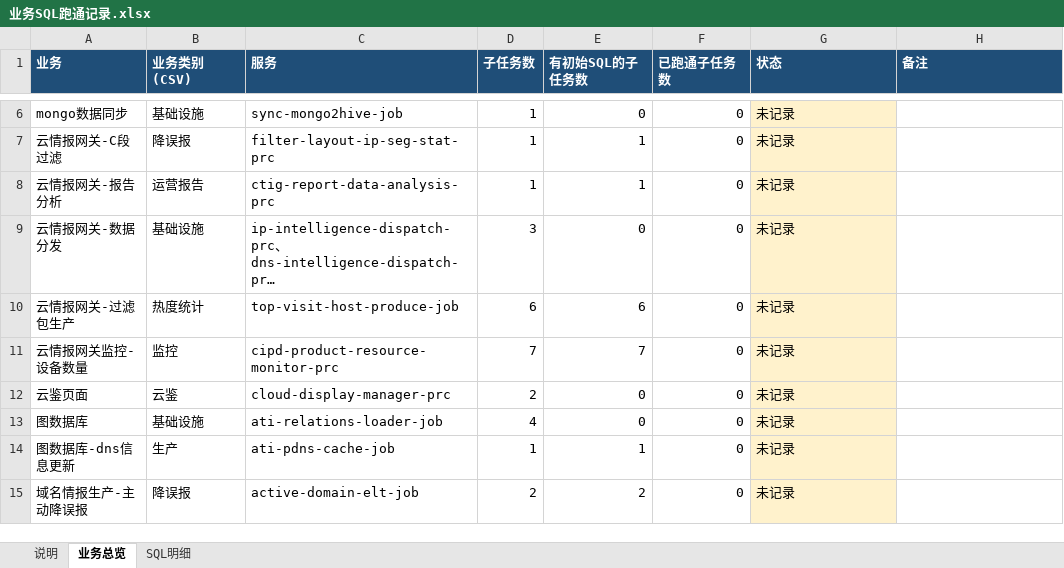
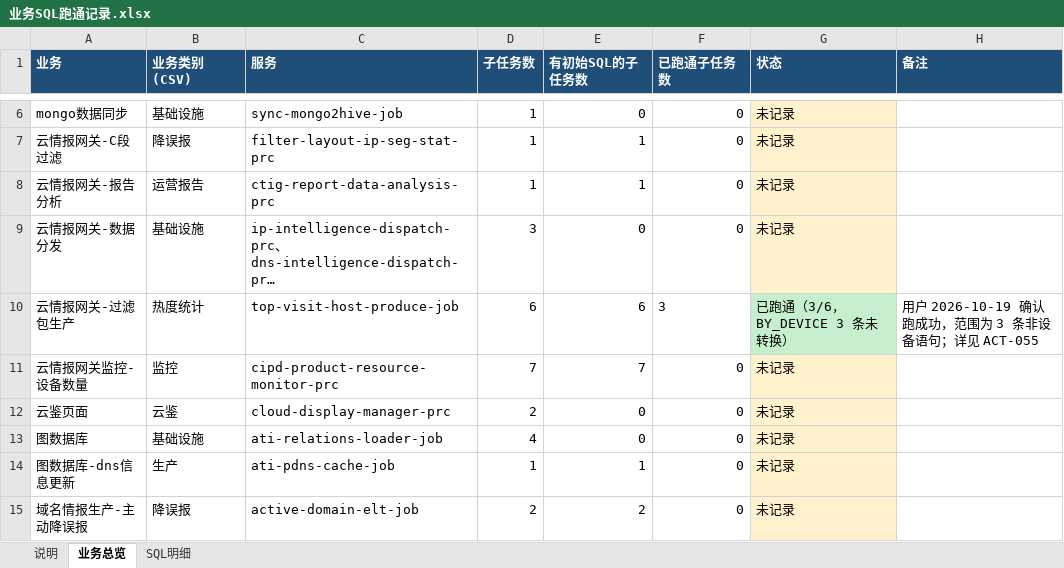
Before and after one commit to removecode/bigdata-platform-immigrant, an Excel workbook: outputs/业务SQL跑通记录.xlsx, sheet 业务总览, drawn as a sheet; only a part is shown, gaps mark what is left out; long unchanged cells end in …; values as stored, in another font and other column widths than the file's, no borders; the diff names each change by its address in the sheet, - before the commit and + after, or states it on an @@ line.

```diff
--- a/outputs/业务SQL跑通记录.xlsx (sheet 业务总览)
+++ b/outputs/业务SQL跑通记录.xlsx (sheet 业务总览)
-F10 (已跑通子任务数): 0
+F10 (已跑通子任务数): 3
-G10 (状态): 未记录
+G10 (状态): 已跑通（3/6，BY_DEVICE 3 条未转换）
-G10 fill: #FFF2CC
+G10 fill: #C6EFCE
-H10 (备注): (empty)
+H10 (备注): 用户 2026-10-19 确认跑成功，范围为 3 条非设备语句；详见 ACT-055
```
Also changed, not shown: sheet SQL明细, 1 other file.
